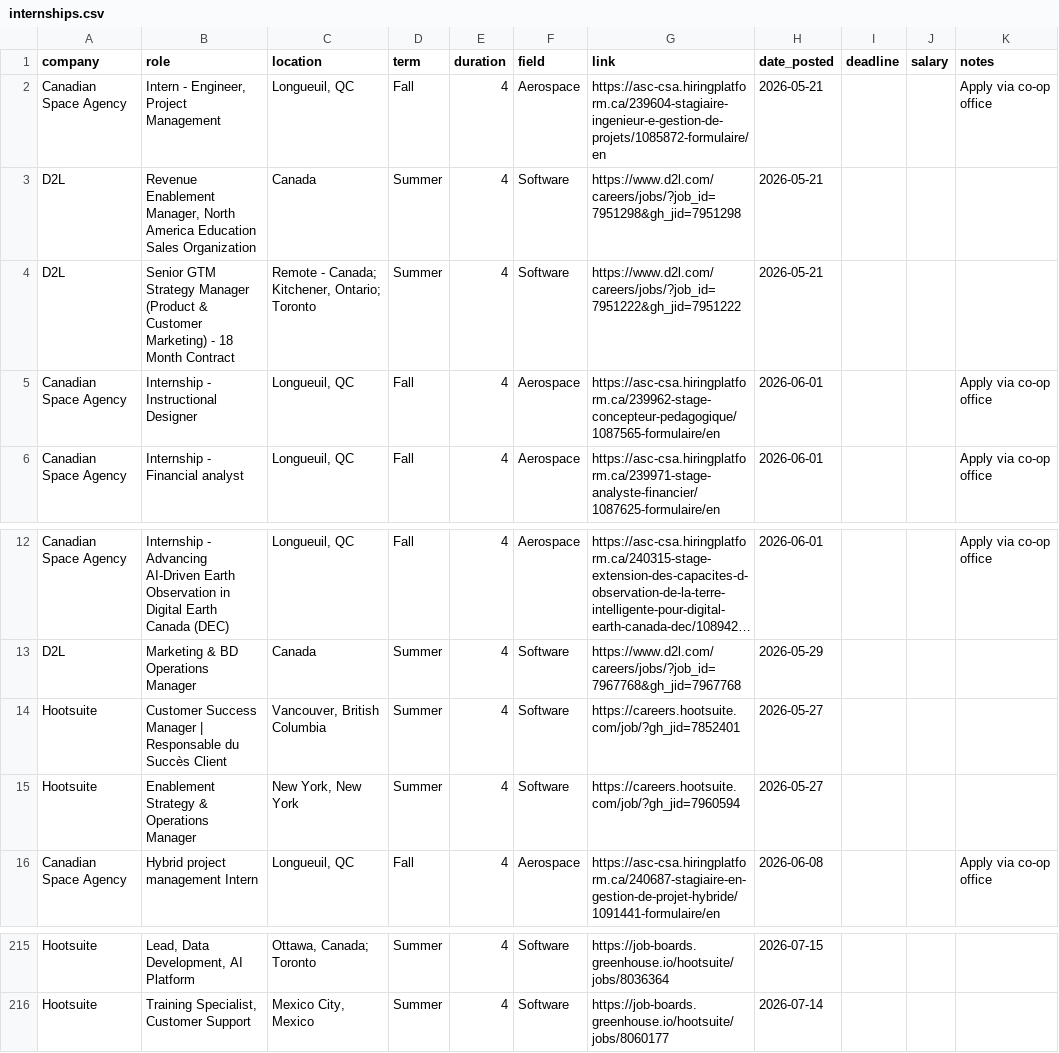
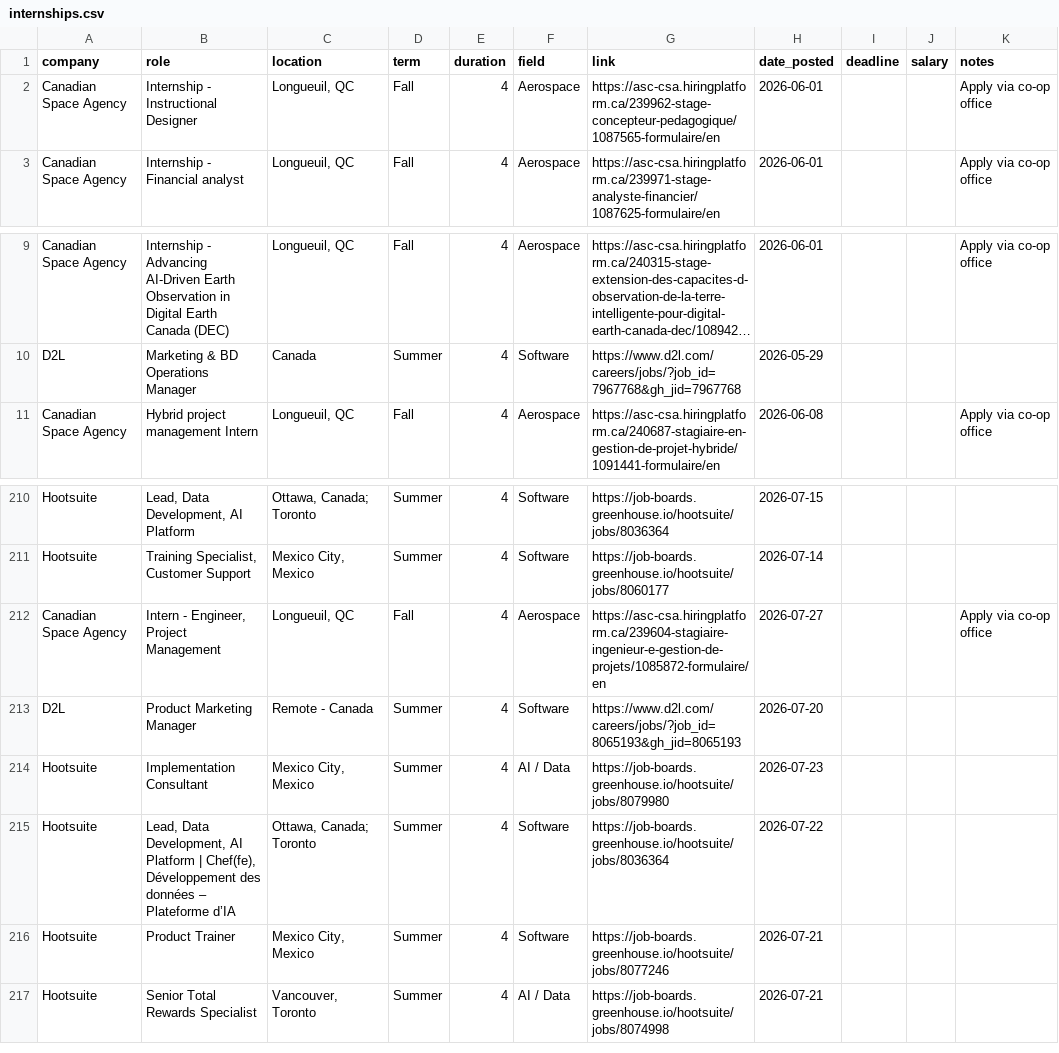
Before and after one commit to keithhowat666-art/Internship-Prospects-2026-2027, a CSV file: internships.csv, drawn as a sheet; only a part is shown, gaps mark what is left out; long unchanged cells end in …; removed rows and columns are numbered as before the commit, all else as after; the diff names each change by its address in the sheet, - before the commit and + after, or states it on an @@ line.

```diff
--- a/internships.csv
+++ b/internships.csv
-row 2: Canadian Space Agency | Intern - Engineer, Project Management | Longueuil, QC | Fall | 4 | Aerospace | https://asc-csa.hiringplatform.ca/239604-stagiaire-ingenieur-e-gestion-de-projets/1085872-formulaire/en | 2026-05-21 |  |  | Apply via co-op office
-row 3: D2L | Revenue Enablement Manager, North America Education Sales Organization | Canada | Summer | 4 | Software | https://www.d2l.com/careers/jobs/?job_id=7951298&gh_jid=7951298 | 2026-05-21
-row 4: D2L | Senior GTM Strategy Manager (Product & Customer Marketing) - 18 Month Contract | Remote - Canada; Kitchener, Ontario; Toronto | Summer | 4 | Software | https://www.d2l.com/careers/jobs/?job_id=7951222&gh_jid=7951222 | 2026-05-21
-row 14: Hootsuite | Customer Success Manager | Responsable du Succès Client | Vancouver, British Columbia | Summer | 4 | Software | https://careers.hootsuite.com/job/?gh_jid=7852401 | 2026-05-27
-row 15: Hootsuite | Enablement Strategy & Operations Manager | New York, New York | Summer | 4 | Software | https://careers.hootsuite.com/job/?gh_jid=7960594 | 2026-05-27
+row 212: Canadian Space Agency | Intern - Engineer, Project Management | Longueuil, QC | Fall | 4 | Aerospace | https://asc-csa.hiringplatform.ca/239604-stagiaire-ingenieur-e-gestion-de-projets/1085872-formulaire/en | 2026-07-27 |  |  | Apply via co-op office
+row 213: D2L | Product Marketing Manager | Remote - Canada | Summer | 4 | Software | https://www.d2l.com/careers/jobs/?job_id=8065193&gh_jid=8065193 | 2026-07-20
+row 214: Hootsuite | Implementation Consultant | Mexico City, Mexico | Summer | 4 | AI / Data | https://job-boards.greenhouse.io/hootsuite/jobs/8079980 | 2026-07-23
+row 215: Hootsuite | Lead, Data Development, AI Platform | Chef(fe), Développement des données – Plateforme d’IA | Ottawa, Canada; Toronto | Summer | 4 | Software | https://job-boards.greenhouse.io/hootsuite/jobs/8036364 | 2026-07-22
+row 216: Hootsuite | Product Trainer | Mexico City, Mexico | Summer | 4 | Software | https://job-boards.greenhouse.io/hootsuite/jobs/8077246 | 2026-07-21
+row 217: Hootsuite | Senior Total Rewards Specialist | Vancouver, Toronto | Summer | 4 | AI / Data | https://job-boards.greenhouse.io/hootsuite/jobs/8074998 | 2026-07-21
```
